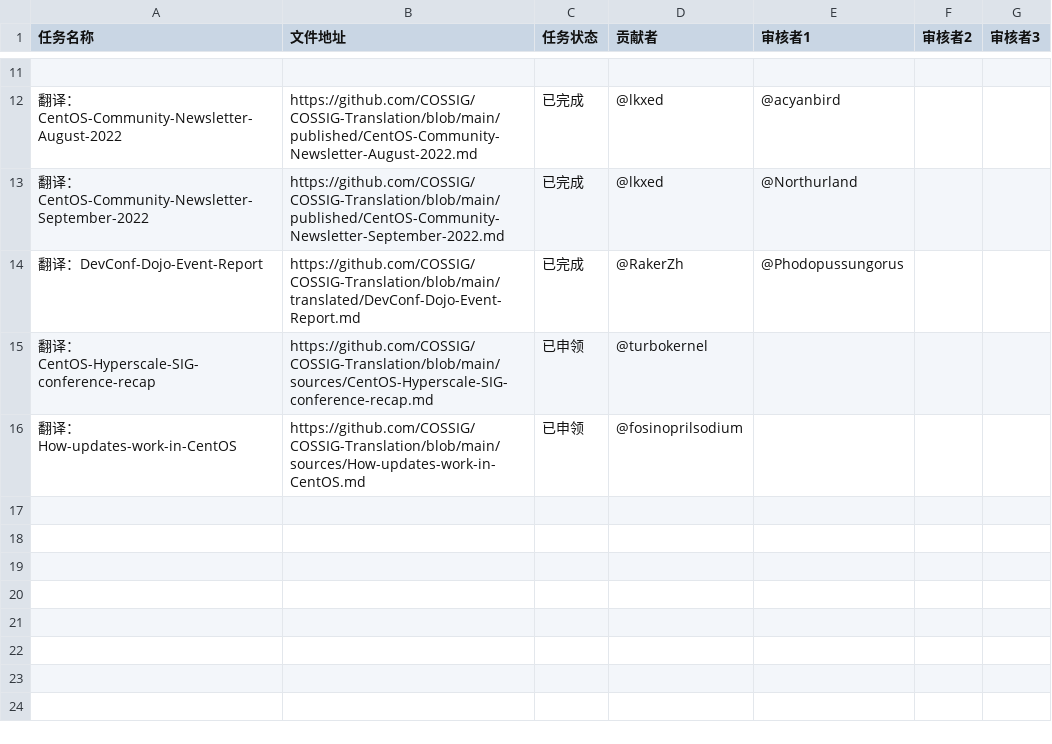
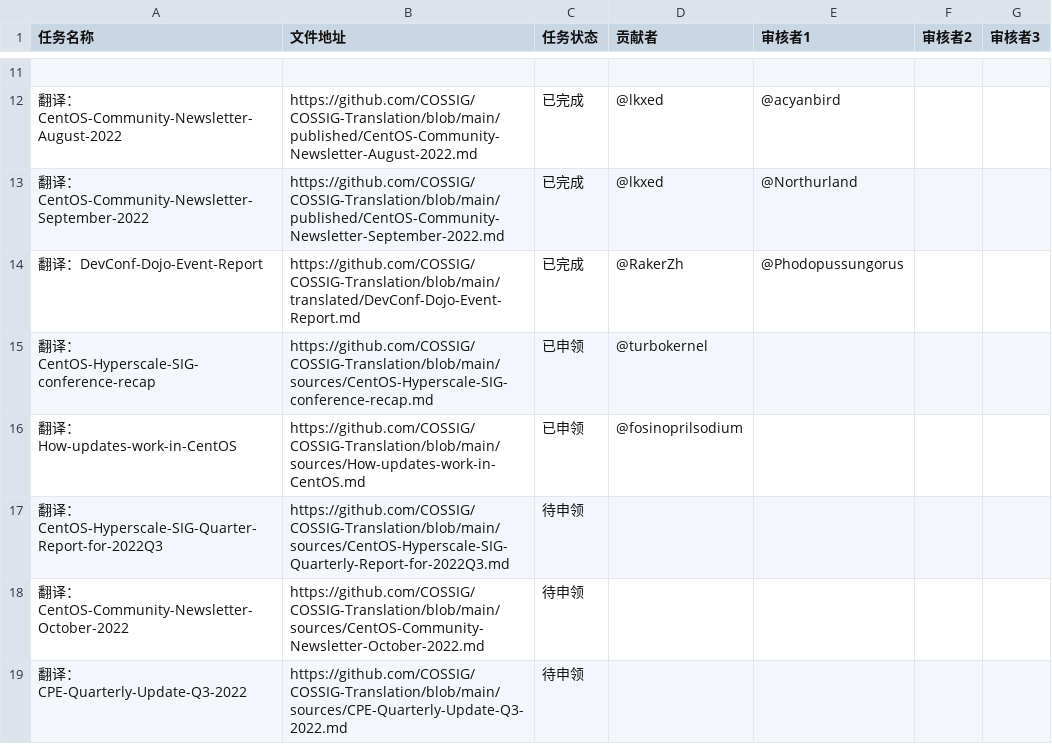
Before and after one commit to COSSIG/Mission-Control, a CSV file: mission-status.csv, drawn as a sheet; only a part is shown, gaps mark what is left out.

Commit message:
在任务登记表中加入新增未申领的翻译任务

```diff
--- a/mission-status.csv
+++ b/mission-status.csv
@@ -16 +16,4 @@
 翻译：How-updates-work-in-CentOS,https://github.com/COSSIG/COSSIG-Translation/blob/main/sources/How-updates-work-in-CentOS.md,已申领,@fosinoprilsodium,,,
+翻译：CentOS-Hyperscale-SIG-Quarter-Report-for-2022Q3,https://github.com/COSSIG/COSSIG-Translation/blob/main/sources/CentOS-Hyperscale-SIG-Quarterly-Report-for-2022Q3.md,待申领,,,,
+翻译：CentOS-Community-Newsletter-October-2022,https://github.com/COSSIG/COSSIG-Translation/blob/main/sources/CentOS-Community-Newsletter-October-2022.md,待申领,,,,
+翻译：CPE-Quarterly-Update-Q3-2022,https://github.com/COSSIG/COSSIG-Translation/blob/main/sources/CPE-Quarterly-Update-Q3-2022.md,待申领,,,,
```
